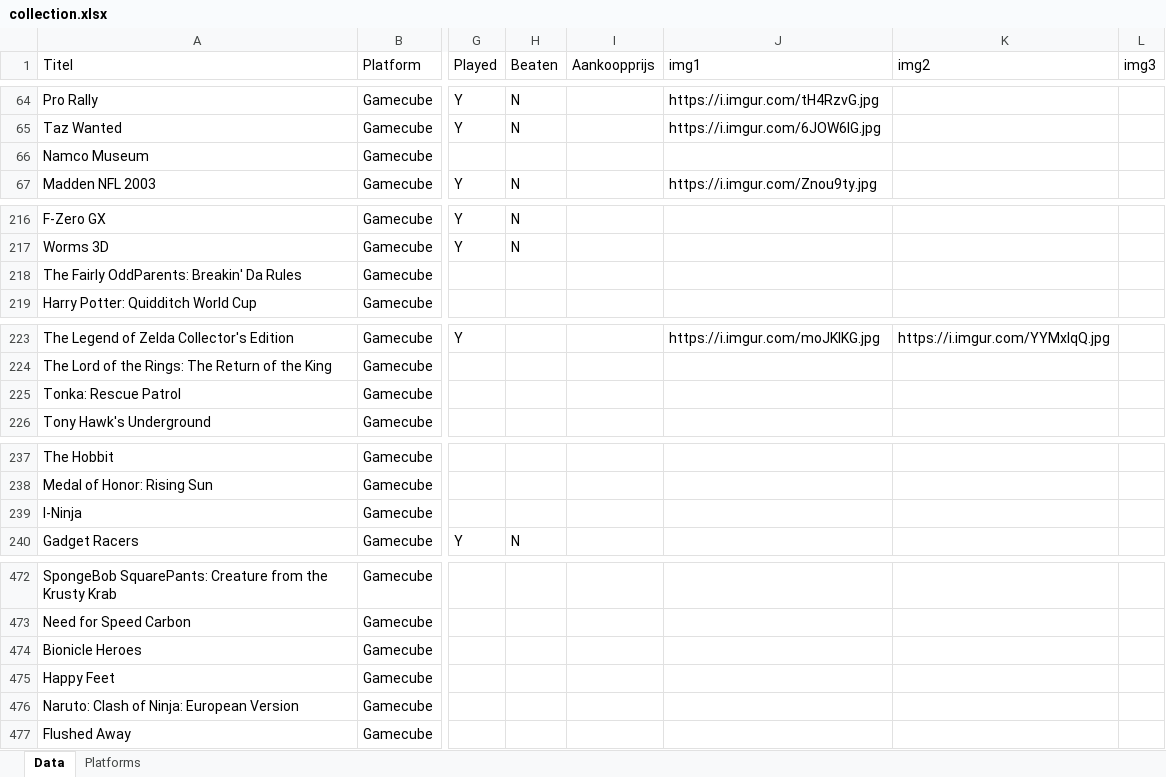
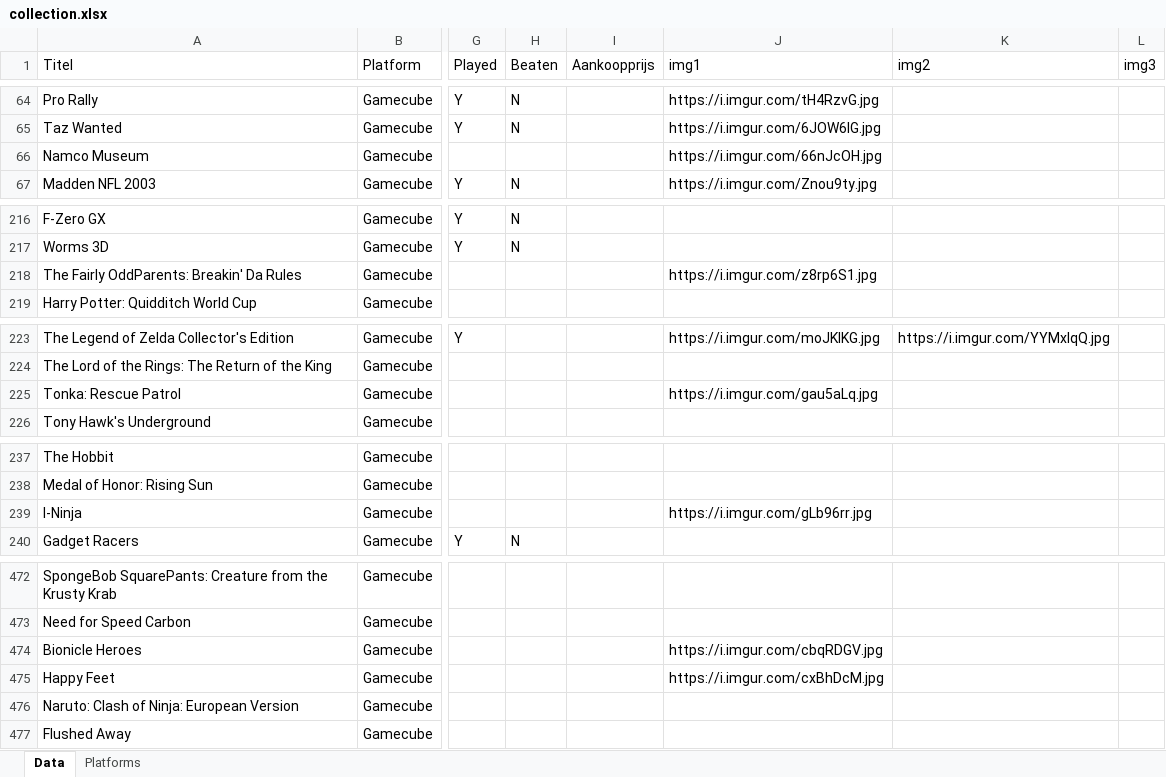
Before and after one commit to ikk5/ikk5.github.io, an Excel workbook: collection.xlsx, sheet Data, drawn as a sheet; only a part is shown, gaps mark what is left out; values as stored, in another font and other column widths than the file's, no borders; the diff covers the shown part only; the diff names each change by its address in the sheet, - before the commit and + after, or states it on an @@ line.

```diff
--- a/collection.xlsx (sheet Data)
+++ b/collection.xlsx (sheet Data)
-J66 (img1): (empty)
+J66 (img1): https://i.imgur.com/66nJcOH.jpg
-J218 (img1): (empty)
+J218 (img1): https://i.imgur.com/z8rp6S1.jpg
-J225 (img1): (empty)
+J225 (img1): https://i.imgur.com/gau5aLq.jpg
-J239 (img1): (empty)
+J239 (img1): https://i.imgur.com/gLb96rr.jpg
-J474 (img1): (empty)
+J474 (img1): https://i.imgur.com/cbqRDGV.jpg
-J475 (img1): (empty)
+J475 (img1): https://i.imgur.com/cxBhDcM.jpg
```
Also changed, not shown: 20 added rows and 21 edited cells elsewhere in this sheet, 45 other files.
